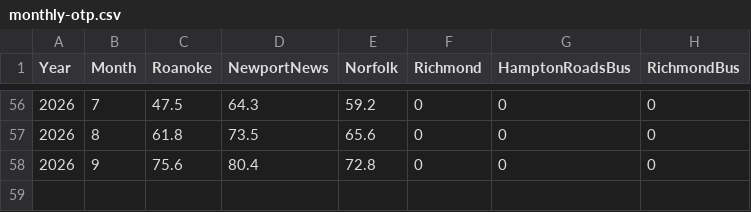
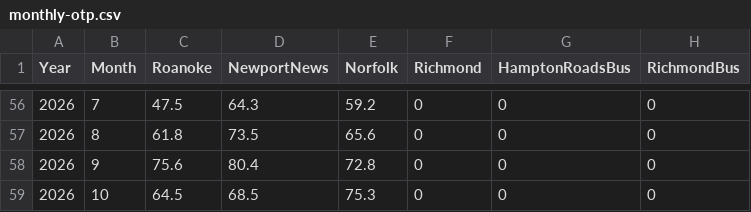
Before and after one commit to rhwood/amtk-va-ridership, a CSV file: src/monthly-otp.csv, drawn as a sheet; only a part is shown, gaps mark what is left out.

```diff
--- a/src/monthly-otp.csv
+++ b/src/monthly-otp.csv
@@ -58 +58,2 @@ Year,Month,Roanoke,NewportNews,Norfolk,Richmond,HamptonRoadsBus,RichmondBus
 2026,9,75.6,80.4,72.8,0,0,0
+2026,10,64.5,68.5,75.3,0,0,0
```
Also changed, not shown: src/monthly-ridership.csv.
